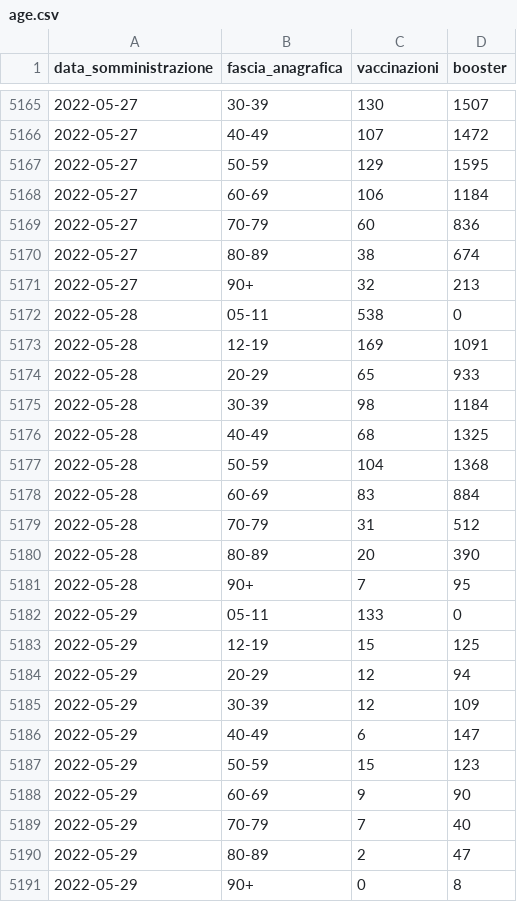
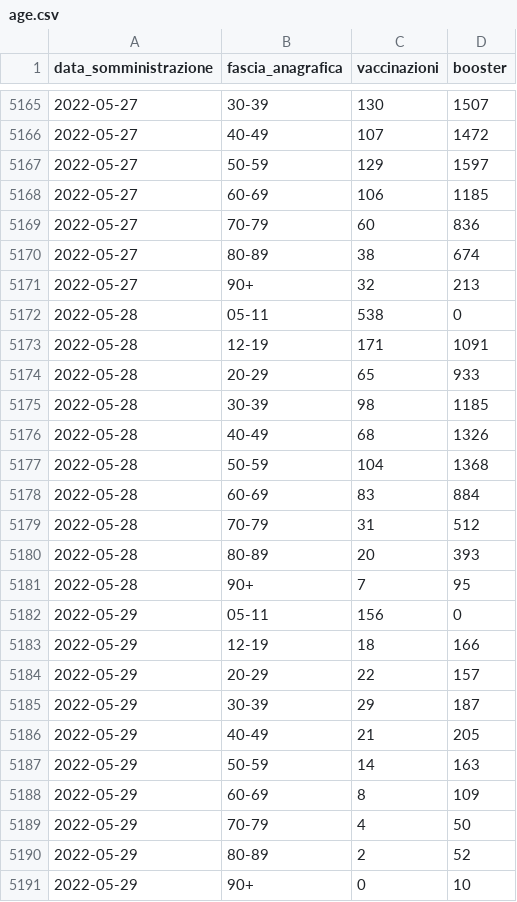
Before and after one commit to floatingpurr/ita-vax-analytics, a CSV file: data/00_ciclo_primario_e_booster/giorno/age.csv, drawn as a sheet; only a part is shown, gaps mark what is left out; the diff covers the shown part only.

```diff
--- a/data/00_ciclo_primario_e_booster/giorno/age.csv
+++ b/data/00_ciclo_primario_e_booster/giorno/age.csv
@@ -5166,4 +5166,4 @@ data_somministrazione,fascia_anagrafica,vaccinazioni,booster
 2022-05-27,40-49,107,1472
-2022-05-27,50-59,129,1595
-2022-05-27,60-69,106,1184
+2022-05-27,50-59,129,1597
+2022-05-27,60-69,106,1185
 2022-05-27,70-79,60,836
@@ -5172,6 +5172,6 @@ data_somministrazione,fascia_anagrafica,vaccinazioni,booster
 2022-05-28,05-11,538,0
-2022-05-28,12-19,169,1091
+2022-05-28,12-19,171,1091
 2022-05-28,20-29,65,933
-2022-05-28,30-39,98,1184
-2022-05-28,40-49,68,1325
+2022-05-28,30-39,98,1185
+2022-05-28,40-49,68,1326
 2022-05-28,50-59,104,1368
@@ -5179,13 +5179,13 @@ data_somministrazione,fascia_anagrafica,vaccinazioni,booster
 2022-05-28,70-79,31,512
-2022-05-28,80-89,20,390
+2022-05-28,80-89,20,393
 2022-05-28,90+,7,95
-2022-05-29,05-11,133,0
-2022-05-29,12-19,15,125
-2022-05-29,20-29,12,94
-2022-05-29,30-39,12,109
-2022-05-29,40-49,6,147
-2022-05-29,50-59,15,123
-2022-05-29,60-69,9,90
-2022-05-29,70-79,7,40
-2022-05-29,80-89,2,47
-2022-05-29,90+,0,8
+2022-05-29,05-11,156,0
+2022-05-29,12-19,18,166
+2022-05-29,20-29,22,157
+2022-05-29,30-39,29,187
+2022-05-29,40-49,21,205
+2022-05-29,50-59,14,163
+2022-05-29,60-69,8,109
+2022-05-29,70-79,4,50
+2022-05-29,80-89,2,52
+2022-05-29,90+,0,10
```
Also changed, not shown: 174 edited cells elsewhere in this file, data/00_ciclo_primario_e_booster/giorno/area.csv, data/00_ciclo_primario_e_booster/giorno/time.csv, 12 other files.
